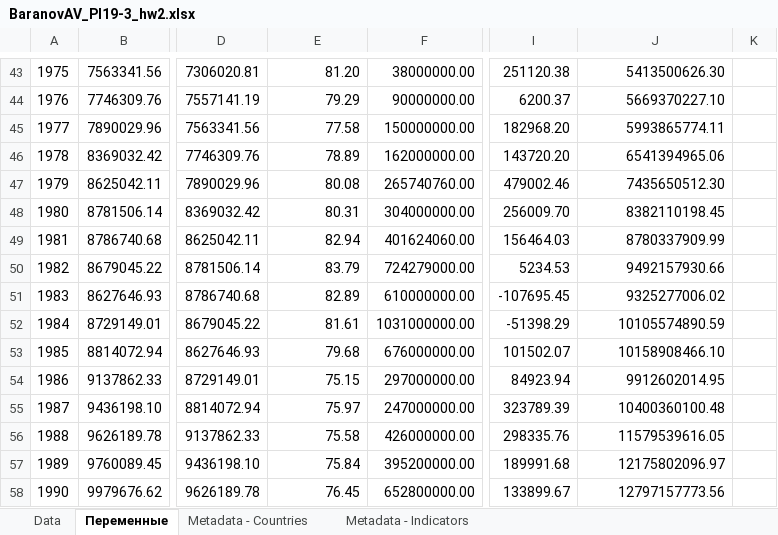
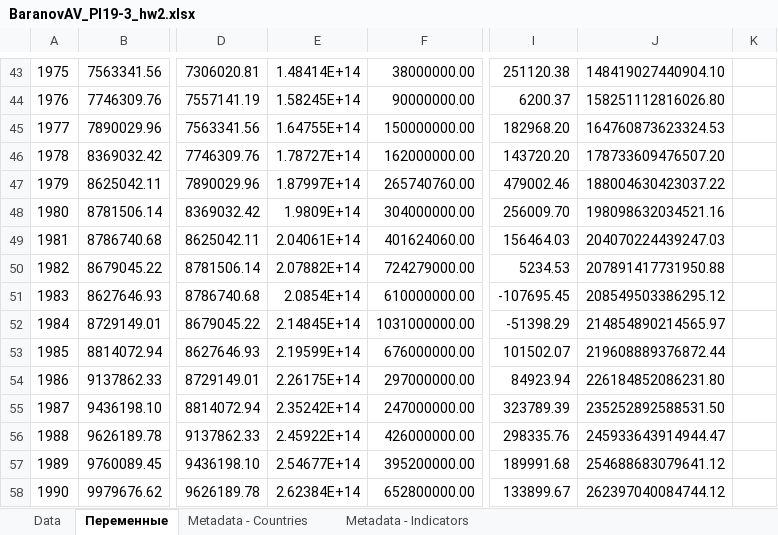
Before and after one commit to Shush1k/FA19, an Excel workbook: Course lll/Econometrics/seminar 3/BaranovAV_PI19-3_hw2.xlsx, sheet Переменные, drawn as a sheet; only a part is shown, gaps mark what is left out; values as stored, in another font and other column widths than the file's, no borders; charts and pictures not drawn; the diff covers the shown part only; the diff names each change by its address in the sheet, - before the commit and + after, or states it on an @@ line.

```diff
--- a/Course lll/Econometrics/seminar 3/BaranovAV_PI19-3_hw2.xlsx (sheet Переменные)
+++ b/Course lll/Econometrics/seminar 3/BaranovAV_PI19-3_hw2.xlsx (sheet Переменные)
-E43: 81.20
+E43: 1.48414E+14
-J43: 5413500626.30
+J43: 148419027440904.10
-E44: 79.29
+E44: 1.58245E+14
-J44: 5669370227.10
+J44: 158251112816026.80
-E45: 77.58
+E45: 1.64755E+14
-J45: 5993865774.11
+J45: 164760873623324.53
-E46: 78.89
+E46: 1.78727E+14
-J46: 6541394965.06
+J46: 178733609476507.20
-E47: 80.08
+E47: 1.87997E+14
-J47: 7435650512.30
+J47: 188004630423037.22
-E48: 80.31
+E48: 1.9809E+14
-J48: 8382110198.45
+J48: 198098632034521.16
-E49: 82.94
+E49: 2.04061E+14
-J49: 8780337909.99
+J49: 204070224439247.03
-E50: 83.79
+E50: 2.07882E+14
-J50: 9492157930.66
+J50: 207891417731950.88
-E51: 82.89
+E51: 2.0854E+14
-J51: 9325277006.02
+J51: 208549503386295.12
-E52: 81.61
+E52: 2.14845E+14
-J52: 10105574890.59
+J52: 214854890214565.97
-E53: 79.68
+E53: 2.19599E+14
-J53: 10158908466.10
+J53: 219608889376872.44
-E54: 75.15
+E54: 2.26175E+14
-J54: 9912602014.95
+J54: 226184852086231.80
-E55: 75.97
+E55: 2.35242E+14
-J55: 10400360100.48
+J55: 235252892588531.50
-E56: 75.58
+E56: 2.45922E+14
-J56: 11579539616.05
+J56: 245933643914944.47
-E57: 75.84
+E57: 2.54677E+14
-J57: 12175802096.97
+J57: 254688683079641.12
-E58: 76.45
+E58: 2.62384E+14
-J58: 12797157773.56
+J58: 262397040084744.12
```
Also changed, not shown: 3 added rows, 2 removed rows and 90 edited cells elsewhere in this sheet, charts or pictures.
